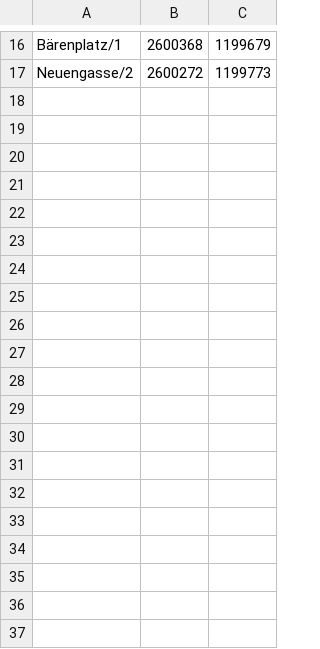
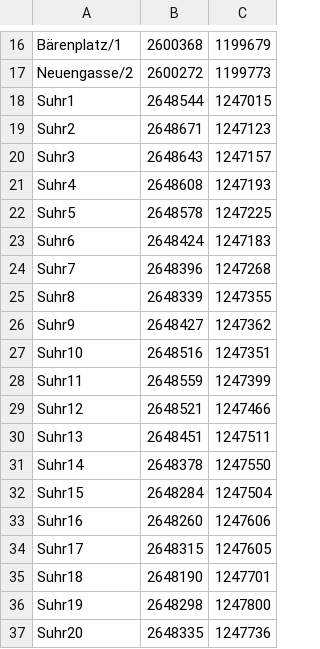
Before and after one commit to 1jakob2/NavigationProject, a CSV file: src/MapData/Nodes.csv, drawn as a sheet; only a part is shown, gaps mark what is left out; the diff covers the shown part only; the diff names each change by its address in the sheet, - before the commit and + after, or states it on an @@ line.

```diff
--- a/src/MapData/Nodes.csv
+++ b/src/MapData/Nodes.csv
+row 18: Suhr1 | 2648544 | 1247015
+row 19: Suhr2 | 2648671 | 1247123
+row 20: Suhr3 | 2648643 | 1247157
+row 21: Suhr4 | 2648608 | 1247193
+row 22: Suhr5 | 2648578 | 1247225
+row 23: Suhr6 | 2648424 | 1247183
+row 24: Suhr7 | 2648396 | 1247268
+row 25: Suhr8 | 2648339 | 1247355
+row 26: Suhr9 | 2648427 | 1247362
+row 27: Suhr10 | 2648516 | 1247351
+row 28: Suhr11 | 2648559 | 1247399
+row 29: Suhr12 | 2648521 | 1247466
+row 30: Suhr13 | 2648451 | 1247511
+row 31: Suhr14 | 2648378 | 1247550
+row 32: Suhr15 | 2648284 | 1247504
+row 33: Suhr16 | 2648260 | 1247606
+row 34: Suhr17 | 2648315 | 1247605
+row 35: Suhr18 | 2648190 | 1247701
+row 36: Suhr19 | 2648298 | 1247800
+row 37: Suhr20 | 2648335 | 1247736
```
Also changed, not shown: 10 added rows elsewhere in this file, src/MapData/Edges.csv, 1 other file.
